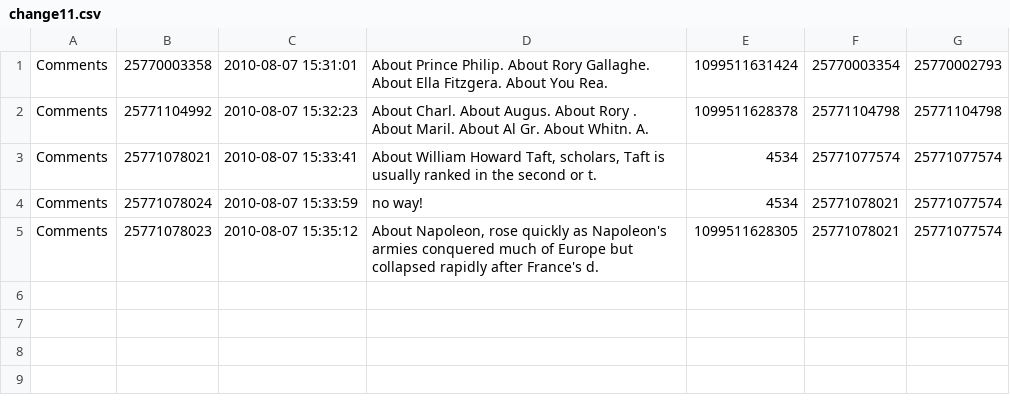
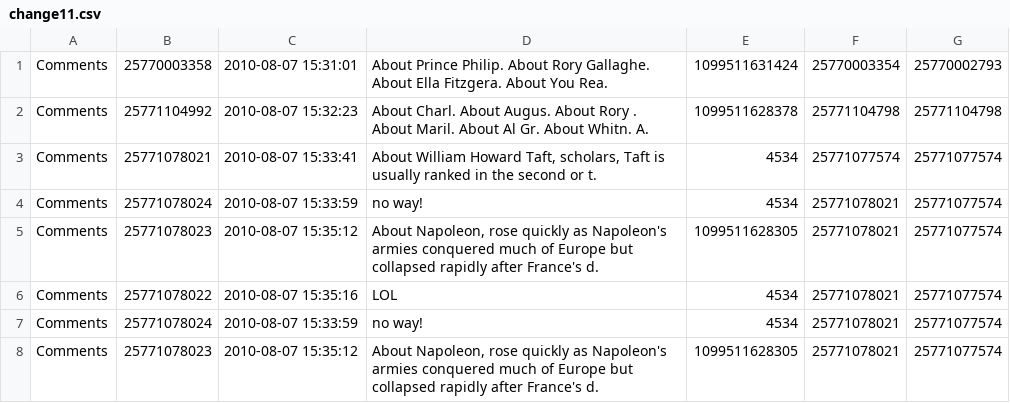
Before and after one commit to TransformationToolContest/ttc2018liveContest, a CSV file: models/64/change11.csv, drawn as a sheet.

Commit message:
CSV models: fix CSV changeset conversion error for sizes 64 to 1024 (only 64 and 512 have changed)

```diff
--- a/models/64/change11.csv
+++ b/models/64/change11.csv
@@ -5 +5,4 @@ Comments|25771078024|2010-08-07 15:33:59|no way!|4534|25771078021|25771077574
 Comments|25771078023|2010-08-07 15:35:12|About Napoleon, rose quickly as Napoleon's armies conquered much of Europe but collapsed rapidly after France's d.|1099511628305|25771078021|25771077574
+Comments|25771078022|2010-08-07 15:35:16|LOL|4534|25771078021|25771077574
+Comments|25771078024|2010-08-07 15:33:59|no way!|4534|25771078021|25771077574
+Comments|25771078023|2010-08-07 15:35:12|About Napoleon, rose quickly as Napoleon's armies conquered much of Europe but collapsed rapidly after France's d.|1099511628305|25771078021|25771077574
```
Also changed, not shown: 1 other file.
